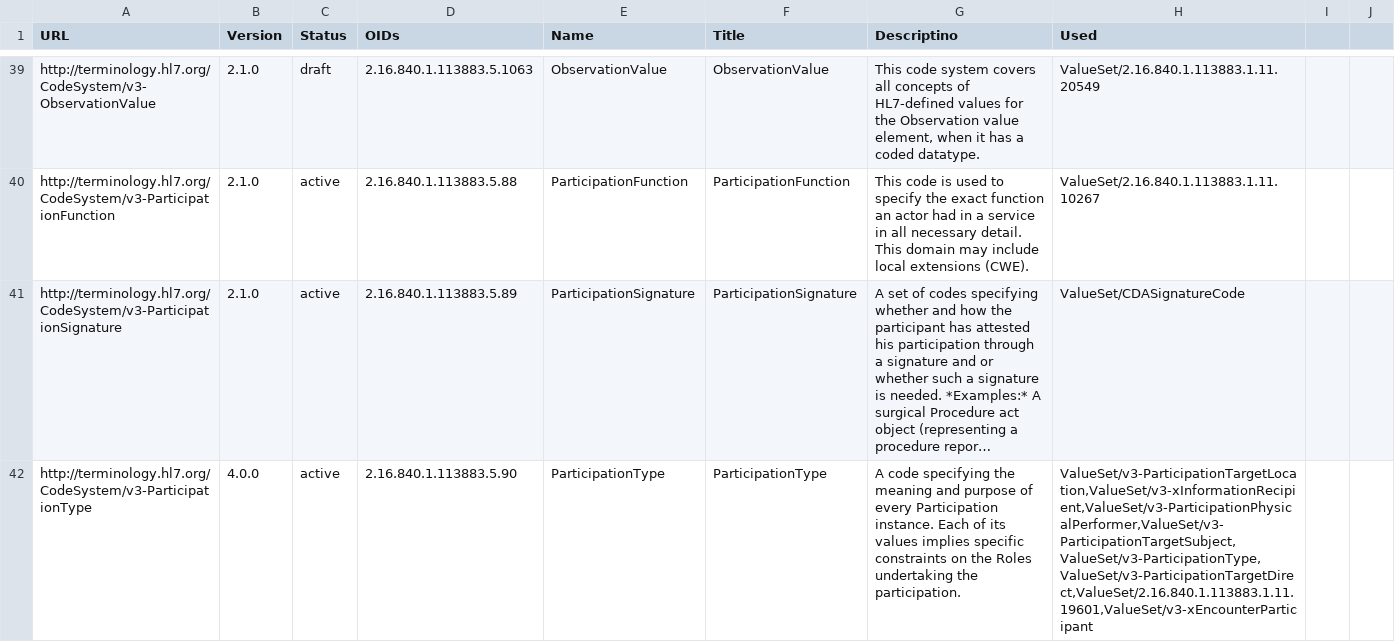
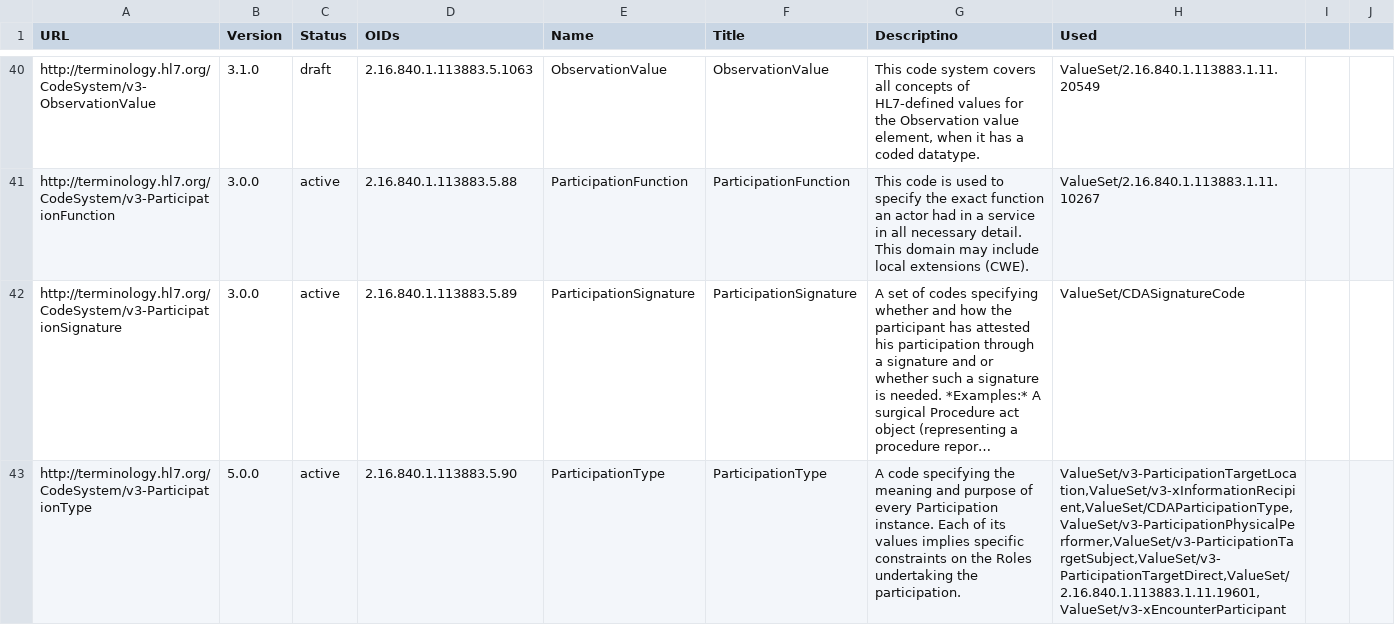
Before and after one commit to HL7/CDA-ccda, a CSV file: input/data/codesystem-ref-all-list.csv, drawn as a sheet; only a part is shown, gaps mark what is left out; long unchanged cells end in …; addresses are those after the commit; the diff covers the shown part only; the diff names each change by its address in the sheet, - before the commit and + after, or states it on an @@ line.

```diff
--- a/input/data/codesystem-ref-all-list.csv
+++ b/input/data/codesystem-ref-all-list.csv
-B40 (Version): 2.1.0
+B40 (Version): 3.1.0
-B41:B42 (Version): 2.1.0
+B41:B42 (Version): 3.0.0
-B43 (Version): 4.0.0
+B43 (Version): 5.0.0
-H43 (Used): ValueSet/v3-ParticipationTargetLocation,ValueSet/v3-xInformationRecipient,ValueSet/v3-ParticipationPhysicalPerformer,ValueSet/v3-ParticipationTargetSubject,ValueSet/v3-ParticipationType,ValueSet/v3-ParticipationTargetDirect,ValueSet/2.16.840.1.113883.1.11.19601,ValueSet/v3-xEncounterParticipant
+H43 (Used): ValueSet/v3-ParticipationTargetLocation,ValueSet/v3-xInformationRecipient,ValueSet/CDAParticipationType,ValueSet/v3-ParticipationPhysicalPerformer,ValueSet/v3-ParticipationTargetSubject,ValueSet/v3-ParticipationTargetDirect,ValueSet/2.16.840.1.113883.1.11.19601,ValueSet/v3-xEncounterParticipant
```
Also changed, not shown: 1 added row and 54 edited cells elsewhere in this file, input/data/uscdi-table.csv, input/data/valueset-ref-all-list.csv, 1 other file.
